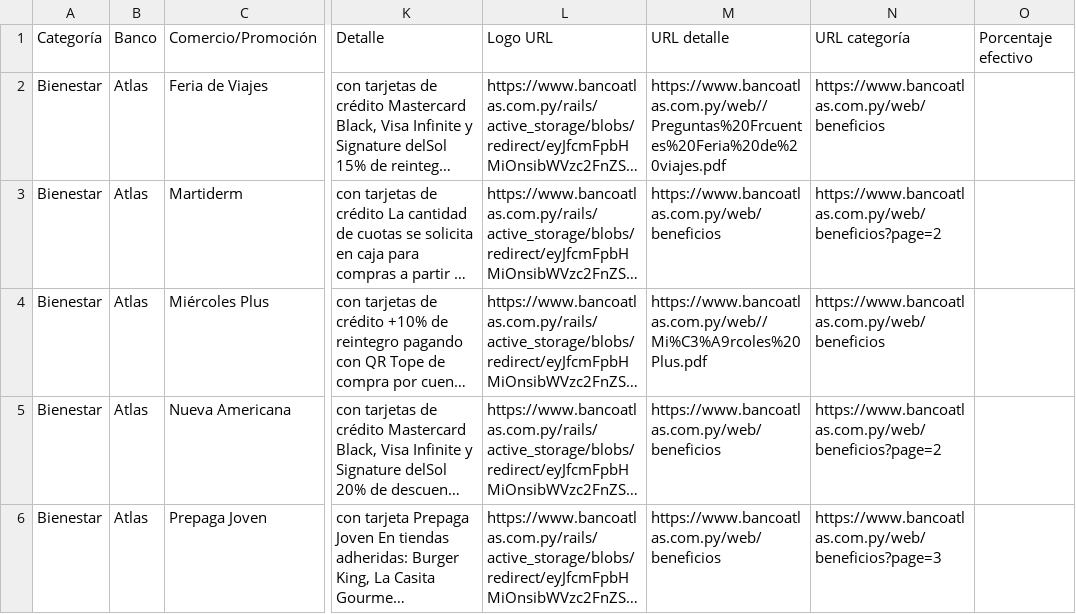
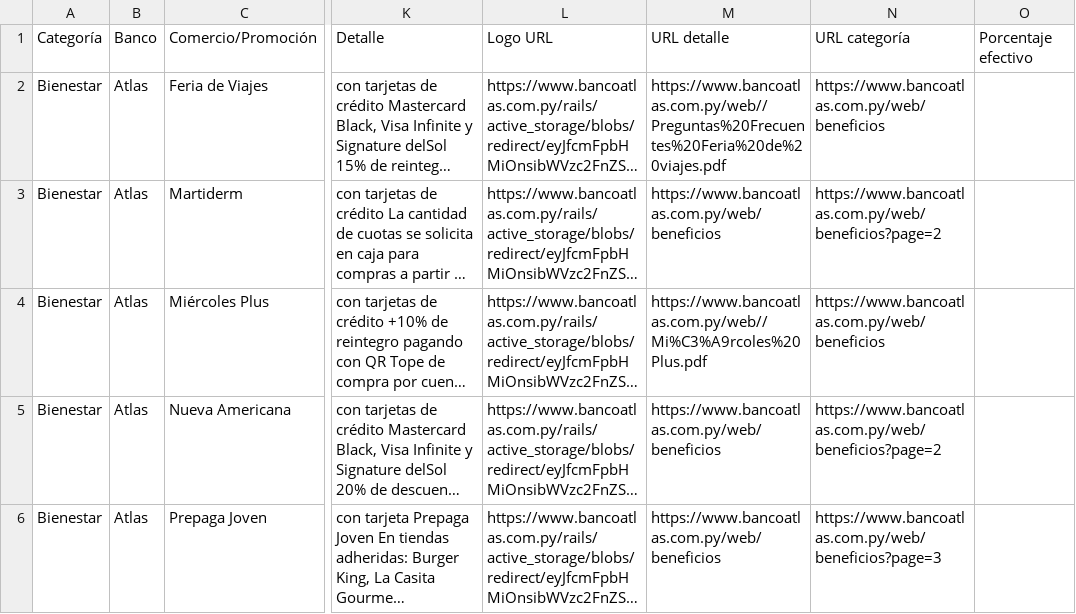
Before and after one commit to giumontebruno/promo-bancos-py, a CSV file: outputs/atlas_beneficios_por_categoria.csv, drawn as a sheet; only a part is shown, gaps mark what is left out; long unchanged cells end in …; the diff names each change by its address in the sheet, - before the commit and + after, or states it on an @@ line.

```diff
--- a/outputs/atlas_beneficios_por_categoria.csv
+++ b/outputs/atlas_beneficios_por_categoria.csv
-M2: https://www.bancoatlas.com.py/web//Preguntas%20Frcuentes%20Feria%20de%20viajes.pdf
+M2: https://www.bancoatlas.com.py/web//Preguntas%20Frecuentes%20Feria%20de%20viajes.pdf
```
Also changed, not shown: outputs/gnb_live_card_review.csv, outputs/itau_beneficios_por_categoria.csv, 28 other files.
